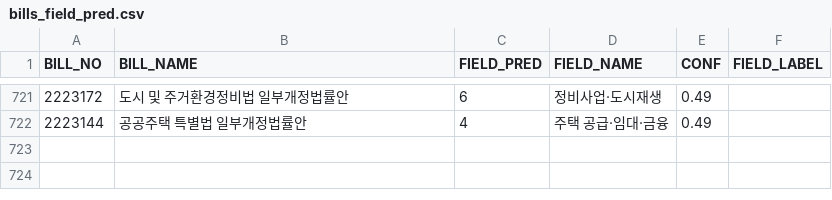
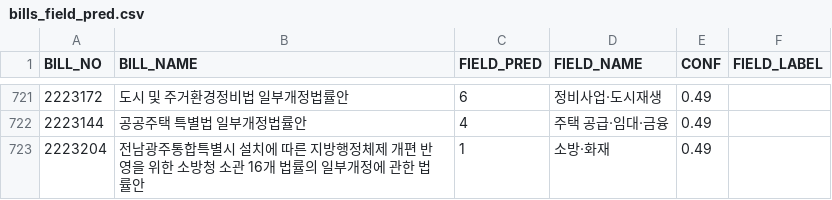
Before and after one commit to cbnu-lawmap/law-impact-map, a CSV file: data/bills_field_pred.csv, drawn as a sheet; only a part is shown, gaps mark what is left out; the diff names each change by its address in the sheet, - before the commit and + after, or states it on an @@ line.

```diff
--- a/data/bills_field_pred.csv
+++ b/data/bills_field_pred.csv
+row 723: 2223204 | 전남광주통합특별시 설치에 따른 지방행정체제 개편 반영을 위한 소방청 소관 16개 법률의 일부개정에 관한 법률안 | 1 | 소방·화재 | 0.49
```
Also changed, not shown: data/bills_seen.csv, data/bills_stage.csv, 3 other files.
